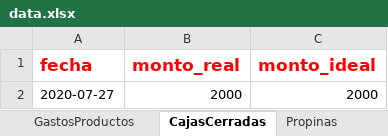
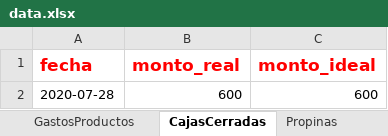
Before and after one commit to devthion/SistemaPuntoAcai, an Excel workbook: SistemaPuntoAcaiDevoto/data.xlsx, sheet CajasCerradas, drawn as a sheet; values as stored, in another font and other column widths than the file's, no borders; removed rows and columns are numbered as before the commit, all else as after; the diff names each change by its address in the sheet, - before the commit and + after, or states it on an @@ line.

```diff
--- a/SistemaPuntoAcaiDevoto/data.xlsx (sheet CajasCerradas)
+++ b/SistemaPuntoAcaiDevoto/data.xlsx (sheet CajasCerradas)
-row 2: 2020-07-27 | 2000 | 2000
+row 2: 2020-07-28 | 600 | 600
```
Also changed, not shown: sheet Ventas, sheet Productos, sheet Inversiones, sheet Item_Venta, sheet Clientes, sheet GastosProductos, 2 more sheets, 11 other files.
